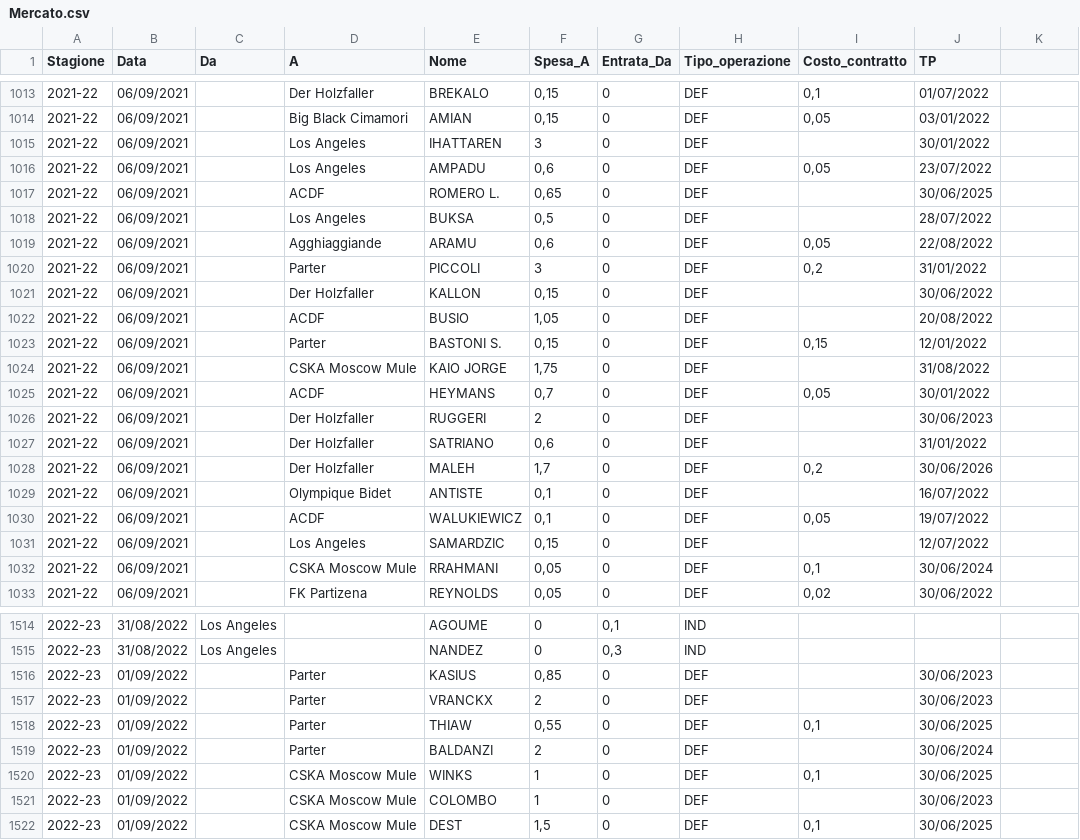
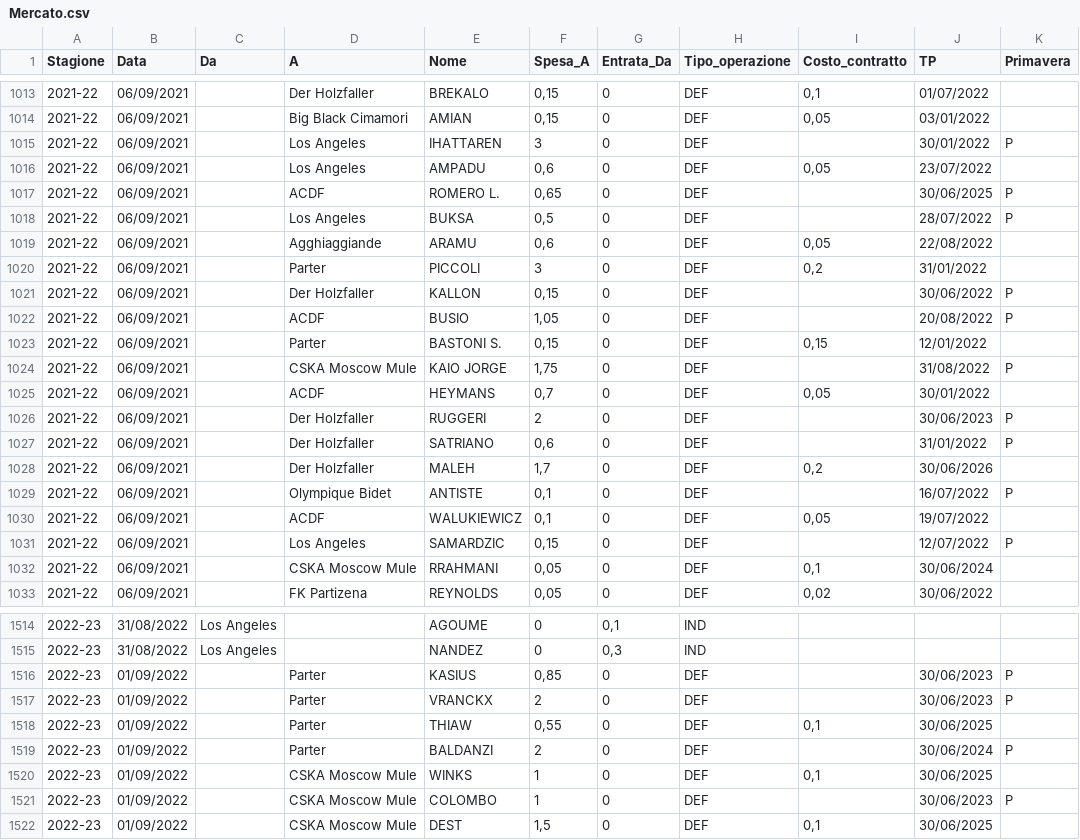
Before and after one commit to tommyblasco/MantraCevapci, a CSV file: Dati/Mercato.csv, drawn as a sheet; only a part is shown, gaps mark what is left out; the diff covers the shown part only.

Commit message:
Add files via upload

```diff
--- a/Dati/Mercato.csv
+++ b/Dati/Mercato.csv
@@ -1 +1 @@
-Stagione;Data;Da;A;Nome;Spesa_A;Entrata_Da;Tipo_operazione;Costo_contratto;TP
+Stagione;Data;Da;A;Nome;Spesa_A;Entrata_Da;Tipo_operazione;Costo_contratto;TP;Primavera
@@ -1015 +1015 @@
-2021-22;06/09/2021;;Los Angeles;IHATTAREN;3;0;DEF;;30/01/2022
+2021-22;06/09/2021;;Los Angeles;IHATTAREN;3;0;DEF;;30/01/2022;P
@@ -1017,2 +1017,2 @@
-2021-22;06/09/2021;;ACDF;ROMERO L.;0,65;0;DEF;;30/06/2025
-2021-22;06/09/2021;;Los Angeles;BUKSA;0,5;0;DEF;;28/07/2022
+2021-22;06/09/2021;;ACDF;ROMERO L.;0,65;0;DEF;;30/06/2025;P
+2021-22;06/09/2021;;Los Angeles;BUKSA;0,5;0;DEF;;28/07/2022;P
@@ -1021,2 +1021,2 @@
-2021-22;06/09/2021;;Der Holzfaller;KALLON;0,15;0;DEF;;30/06/2022
-2021-22;06/09/2021;;ACDF;BUSIO;1,05;0;DEF;;20/08/2022
+2021-22;06/09/2021;;Der Holzfaller;KALLON;0,15;0;DEF;;30/06/2022;P
+2021-22;06/09/2021;;ACDF;BUSIO;1,05;0;DEF;;20/08/2022;P
@@ -1024 +1024 @@
-2021-22;06/09/2021;;CSKA Moscow Mule;KAIO JORGE;1,75;0;DEF;;31/08/2022
+2021-22;06/09/2021;;CSKA Moscow Mule;KAIO JORGE;1,75;0;DEF;;31/08/2022;P
@@ -1026,2 +1026,2 @@
-2021-22;06/09/2021;;Der Holzfaller;RUGGERI;2;0;DEF;;30/06/2023
-2021-22;06/09/2021;;Der Holzfaller;SATRIANO;0,6;0;DEF;;31/01/2022
+2021-22;06/09/2021;;Der Holzfaller;RUGGERI;2;0;DEF;;30/06/2023;P
+2021-22;06/09/2021;;Der Holzfaller;SATRIANO;0,6;0;DEF;;31/01/2022;P
@@ -1029 +1029 @@
-2021-22;06/09/2021;;Olympique Bidet;ANTISTE;0,1;0;DEF;;16/07/2022
+2021-22;06/09/2021;;Olympique Bidet;ANTISTE;0,1;0;DEF;;16/07/2022;P
@@ -1031 +1031 @@
-2021-22;06/09/2021;;Los Angeles;SAMARDZIC;0,15;0;DEF;;12/07/2022
+2021-22;06/09/2021;;Los Angeles;SAMARDZIC;0,15;0;DEF;;12/07/2022;P
@@ -1516,2 +1516,2 @@
-2022-23;01/09/2022;;Parter;KASIUS;0,85;0;DEF;;30/06/2023
-2022-23;01/09/2022;;Parter;VRANCKX;2;0;DEF;;30/06/2023
+2022-23;01/09/2022;;Parter;KASIUS;0,85;0;DEF;;30/06/2023;P
+2022-23;01/09/2022;;Parter;VRANCKX;2;0;DEF;;30/06/2023;P
@@ -1519 +1519 @@
-2022-23;01/09/2022;;Parter;BALDANZI;2;0;DEF;;30/06/2024
+2022-23;01/09/2022;;Parter;BALDANZI;2;0;DEF;;30/06/2024;P
@@ -1521 +1521 @@
-2022-23;01/09/2022;;CSKA Moscow Mule;COLOMBO;1;0;DEF;;30/06/2023
+2022-23;01/09/2022;;CSKA Moscow Mule;COLOMBO;1;0;DEF;;30/06/2023;P
```
Also changed, not shown: 33 edited cells elsewhere in this file.
